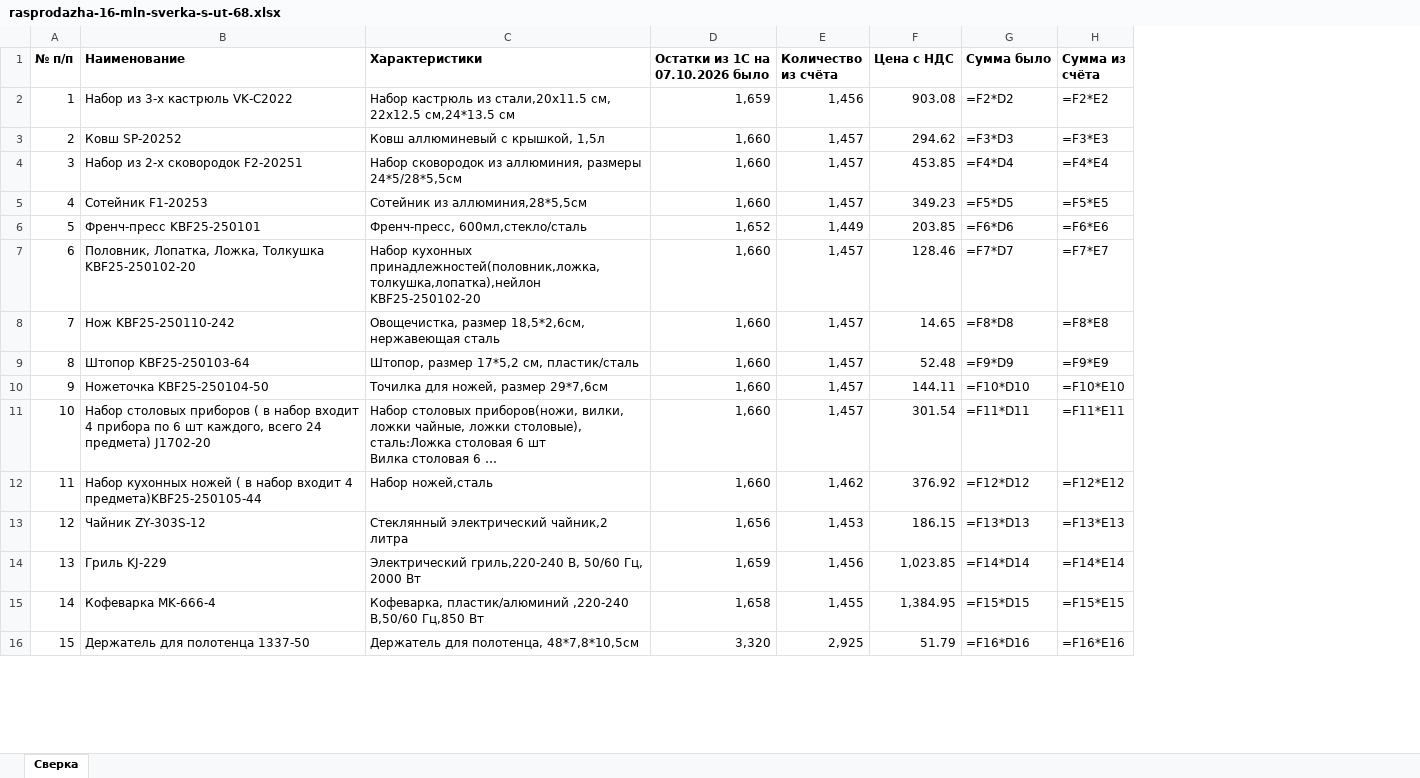
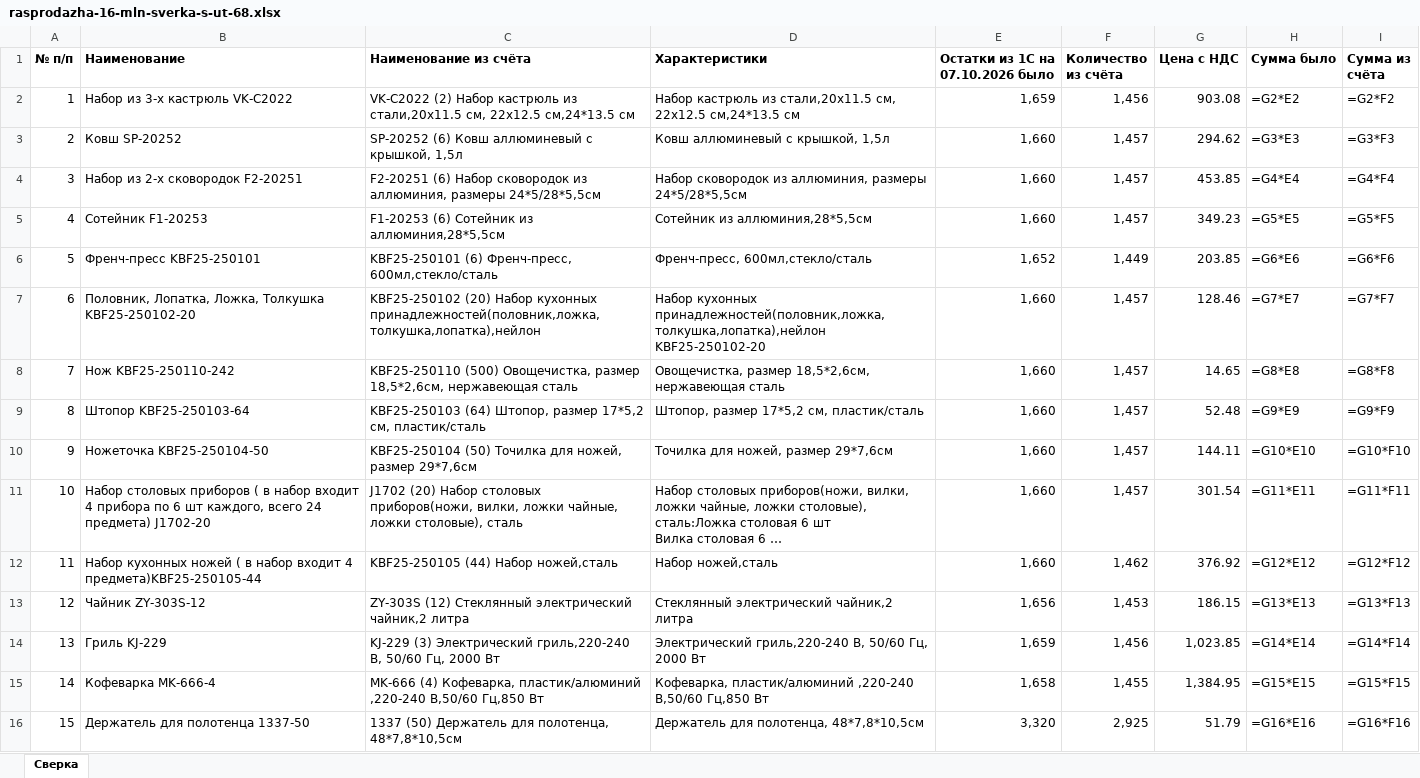
Before and after one commit to pr-poehali-dev/empty-site-creation-7, an Excel workbook: public/converted/rasprodazha-16-mln-sverka-s-ut-68.xlsx, sheet Сверка, drawn as a sheet; only a part is shown; long unchanged cells end in …; values as stored, in another font and other column widths than the file's, no borders; formulas without a stored value are shown as written; addresses are those after the commit; the diff covers the shown part only; the diff names each change by its address in the sheet, - before the commit and + after, or states it on an @@ line.

```diff
--- a/public/converted/rasprodazha-16-mln-sverka-s-ut-68.xlsx (sheet Сверка)
+++ b/public/converted/rasprodazha-16-mln-sverka-s-ut-68.xlsx (sheet Сверка)
+column C (Наименование из счёта), rows 2-16: VK-C2022 (2) Набор кастрюль из стали,20x11.5 см, 22x12.5 см,24*13.5 см | SP-20252 (6) Ковш аллюминевый с крышкой, 1,5л | F2-20251 (6) Набор сковородок из аллюминия, размеры 24*5/28*5,5см | F1-20253 (6) Сотейник из аллюминия,28*5,5см | KBF25-250101 (6) Френч-пресс, 600мл,стекло/сталь | KBF25-250102 (20) Набор кухонных принадлежностей(половник,ложка, толкушка,лопатка),нейлон | KBF25-250110 (500) Овощечистка, размер 18,5*2,6см, нержавеющая сталь | KBF25-250103 (64) Штопор, размер 17*5,2 см, пластик/сталь | KBF25-250104 (50) Точилка для ножей, размер 29*7,6см | J1702 (20) Набор столовых приборов(ножи, вилки, ложки чайные, ложки столовые), сталь | KBF25-250105 (44) Набор ножей,сталь | ZY-303S (12) Стеклянный электрический чайник,2 литра | KJ-229 (3) Электрический гриль,220-240 В, 50/60 Гц, 2000 Вт | MK-666 (4) Кофеварка, пластик/алюминий ,220-240 В,50/60 Гц,850 Вт | 1337 (50) Держатель для полотенца, 48*7,8*10,5см
-H2 (Сумма было): =F2*D2
+H2 (Сумма было): =G2*E2
-I2 (Сумма из счёта): =F2*E2
+I2 (Сумма из счёта): =G2*F2
-H3 (Сумма было): =F3*D3
+H3 (Сумма было): =G3*E3
-I3 (Сумма из счёта): =F3*E3
+I3 (Сумма из счёта): =G3*F3
-H4 (Сумма было): =F4*D4
+H4 (Сумма было): =G4*E4
-I4 (Сумма из счёта): =F4*E4
+I4 (Сумма из счёта): =G4*F4
-H5 (Сумма было): =F5*D5
+H5 (Сумма было): =G5*E5
-I5 (Сумма из счёта): =F5*E5
+I5 (Сумма из счёта): =G5*F5
-H6 (Сумма было): =F6*D6
+H6 (Сумма было): =G6*E6
-I6 (Сумма из счёта): =F6*E6
+I6 (Сумма из счёта): =G6*F6
-H7 (Сумма было): =F7*D7
+H7 (Сумма было): =G7*E7
-I7 (Сумма из счёта): =F7*E7
+I7 (Сумма из счёта): =G7*F7
-H8 (Сумма было): =F8*D8
+H8 (Сумма было): =G8*E8
-I8 (Сумма из счёта): =F8*E8
+I8 (Сумма из счёта): =G8*F8
-H9 (Сумма было): =F9*D9
+H9 (Сумма было): =G9*E9
-I9 (Сумма из счёта): =F9*E9
+I9 (Сумма из счёта): =G9*F9
-H10 (Сумма было): =F10*D10
+H10 (Сумма было): =G10*E10
-I10 (Сумма из счёта): =F10*E10
+I10 (Сумма из счёта): =G10*F10
-H11 (Сумма было): =F11*D11
+H11 (Сумма было): =G11*E11
-I11 (Сумма из счёта): =F11*E11
+I11 (Сумма из счёта): =G11*F11
-H12 (Сумма было): =F12*D12
+H12 (Сумма было): =G12*E12
-I12 (Сумма из счёта): =F12*E12
+I12 (Сумма из счёта): =G12*F12
-H13 (Сумма было): =F13*D13
+H13 (Сумма было): =G13*E13
-I13 (Сумма из счёта): =F13*E13
+I13 (Сумма из счёта): =G13*F13
-H14 (Сумма было): =F14*D14
+H14 (Сумма было): =G14*E14
-I14 (Сумма из счёта): =F14*E14
+I14 (Сумма из счёта): =G14*F14
-H15 (Сумма было): =F15*D15
+H15 (Сумма было): =G15*E15
-I15 (Сумма из счёта): =F15*E15
+I15 (Сумма из счёта): =G15*F15
-H16 (Сумма было): =F16*D16
+H16 (Сумма было): =G16*E16
-I16 (Сумма из счёта): =F16*E16
+I16 (Сумма из счёта): =G16*F16
```
Also changed, not shown: 66 edited cells elsewhere in this sheet, 1 other file.
